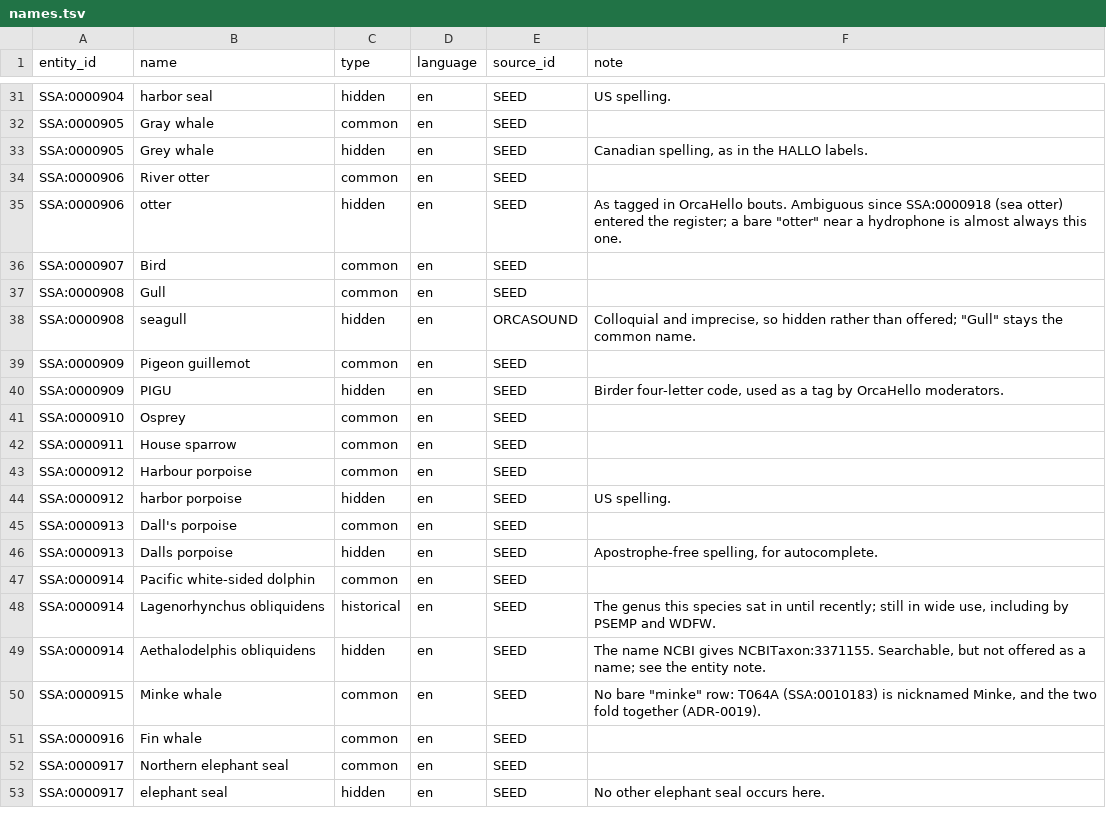
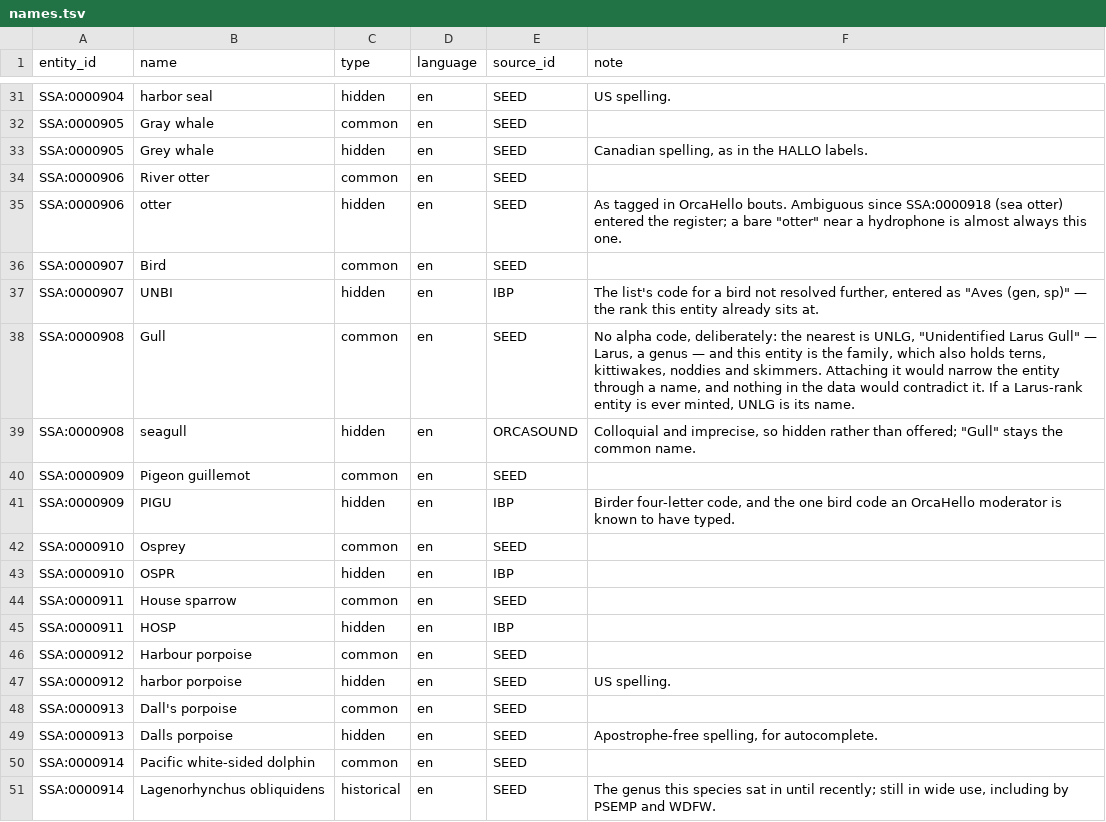
Before and after one commit to salish-sea/animals, a TSV file: data/names.tsv, drawn as a sheet; only a part is shown, gaps mark what is left out; the shorter side is filled out with more unchanged rows.

```diff
--- a/data/names.tsv
+++ b/data/names.tsv
@@ -36,8 +36,11 @@ SSA:0000906	otter	hidden	en	SEED	As tagged in OrcaHello bouts. Ambiguous since S
 SSA:0000907	Bird	common	en	SEED	
-SSA:0000908	Gull	common	en	SEED	
+SSA:0000907	UNBI	hidden	en	IBP	The list's code for a bird not resolved further, entered as "Aves (gen, sp)" — the rank this entity already sits at.
+SSA:0000908	Gull	common	en	SEED	No alpha code, deliberately: the nearest is UNLG, "Unidentified Larus Gull" — Larus, a genus — and this entity is the family, which also holds terns, kittiwakes, noddies and skimmers. Attaching it would narrow the entity through a name, and nothing in the data would contradict it. If a Larus-rank entity is ever minted, UNLG is its name.
 SSA:0000908	seagull	hidden	en	ORCASOUND	Colloquial and imprecise, so hidden rather than offered; "Gull" stays the common name.
 SSA:0000909	Pigeon guillemot	common	en	SEED	
-SSA:0000909	PIGU	hidden	en	SEED	Birder four-letter code, used as a tag by OrcaHello moderators.
+SSA:0000909	PIGU	hidden	en	IBP	Birder four-letter code, and the one bird code an OrcaHello moderator is known to have typed.
 SSA:0000910	Osprey	common	en	SEED	
+SSA:0000910	OSPR	hidden	en	IBP	
 SSA:0000911	House sparrow	common	en	SEED	
+SSA:0000911	HOSP	hidden	en	IBP	
 SSA:0000912	Harbour porpoise	common	en	SEED	
```
Also changed, not shown: data/sources.tsv, dist/searchable_name.tsv, 1 other file.
